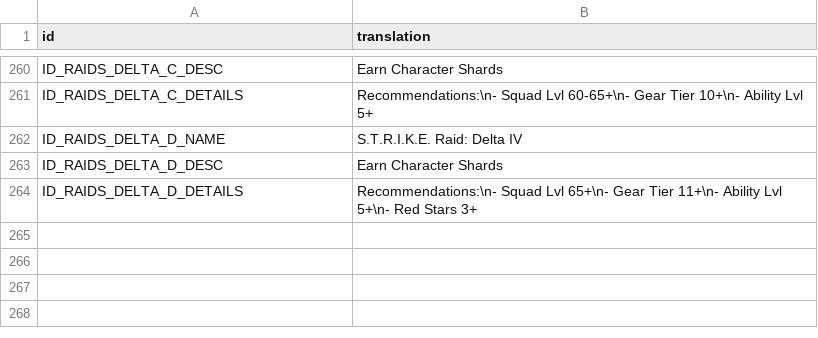
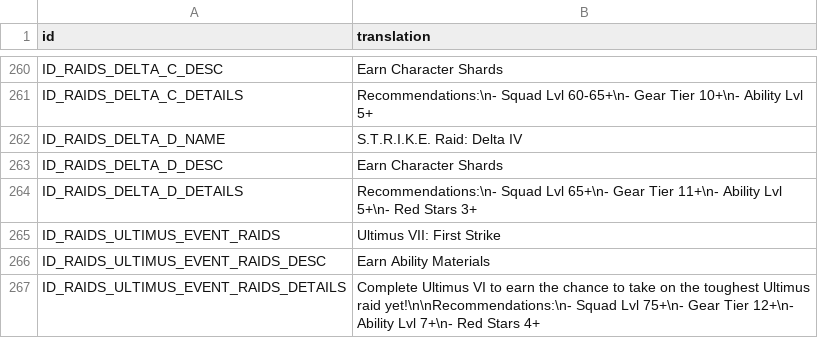
Before and after one commit to knight2269/msf, a CSV file: files/Config/m3localization/raids.csv, drawn as a sheet; only a part is shown, gaps mark what is left out; the diff names each change by its address in the sheet, - before the commit and + after, or states it on an @@ line.

```diff
--- a/files/Config/m3localization/raids.csv
+++ b/files/Config/m3localization/raids.csv
+row 265: ID_RAIDS_ULTIMUS_EVENT_RAIDS | Ultimus VII: First Strike
+row 266: ID_RAIDS_ULTIMUS_EVENT_RAIDS_DESC | Earn Ability Materials
+row 267: ID_RAIDS_ULTIMUS_EVENT_RAIDS_DETAILS | Complete Ultimus VI to earn the chance to take on the toughest Ultimus raid yet!\n\nRecommendations:\n- Squad Lvl 75+\n- Gear Tier 12+\n- Ability Lvl 7+\n- Red Stars 4+
```
Also changed, not shown: files/Config/m3localization/inbox.csv, files/Config/m3localization/motd.csv, 23 other files.
